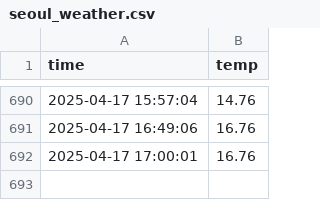
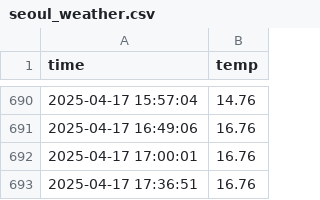
Before and after one commit to gyogyo98/seoul_weather_5m, a CSV file: seoul_weather.csv, drawn as a sheet; only a part is shown, gaps mark what is left out.

```diff
--- a/seoul_weather.csv
+++ b/seoul_weather.csv
@@ -692 +692,2 @@ time,temp
 2025-04-17 17:00:01,16.76
+2025-04-17 17:36:51,16.76
```
